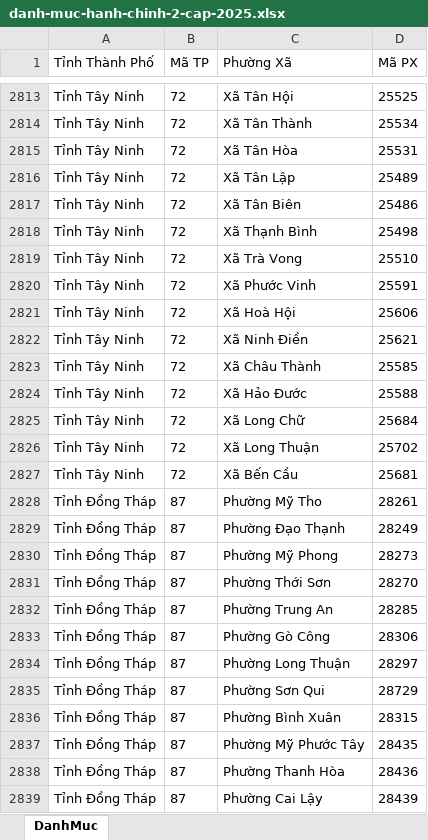
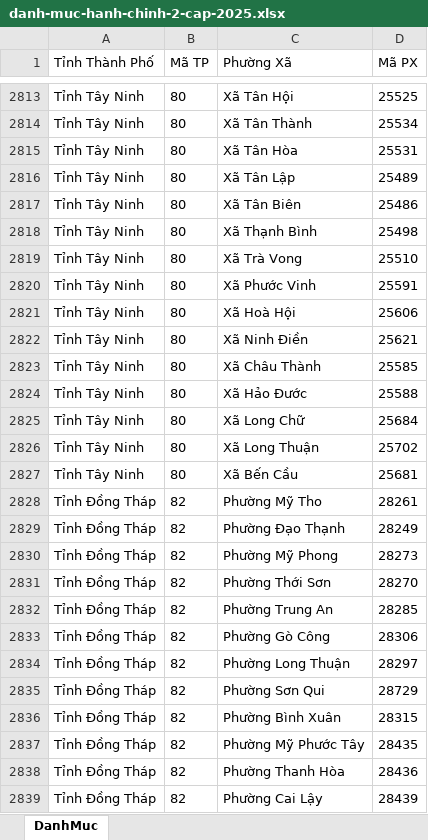
Before and after one commit to tracnn/qlbv_public, an Excel workbook: docs/0000 - Danh muc/danh-muc-hanh-chinh-2-cap-2025.xlsx, sheet DanhMuc, drawn as a sheet; only a part is shown, gaps mark what is left out; values as stored, in another font and other column widths than the file's, no borders; the diff covers the shown part only; the diff names each change by its address in the sheet, - before the commit and + after, or states it on an @@ line.

```diff
--- a/docs/0000 - Danh muc/danh-muc-hanh-chinh-2-cap-2025.xlsx (sheet DanhMuc)
+++ b/docs/0000 - Danh muc/danh-muc-hanh-chinh-2-cap-2025.xlsx (sheet DanhMuc)
-B2813:B2827 (Mã TP): 72
+B2813:B2827 (Mã TP): 80
-B2828:B2839 (Mã TP): 87
+B2828:B2839 (Mã TP): 82
```
Also changed, not shown: 810 edited cells elsewhere in this sheet.
